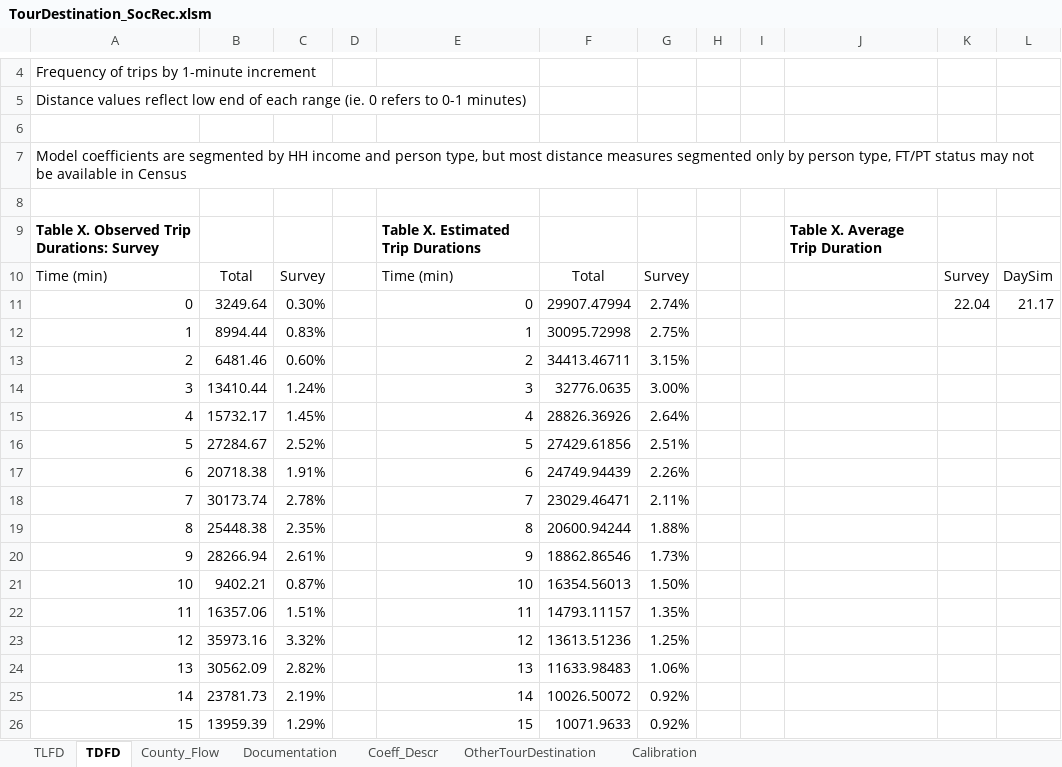
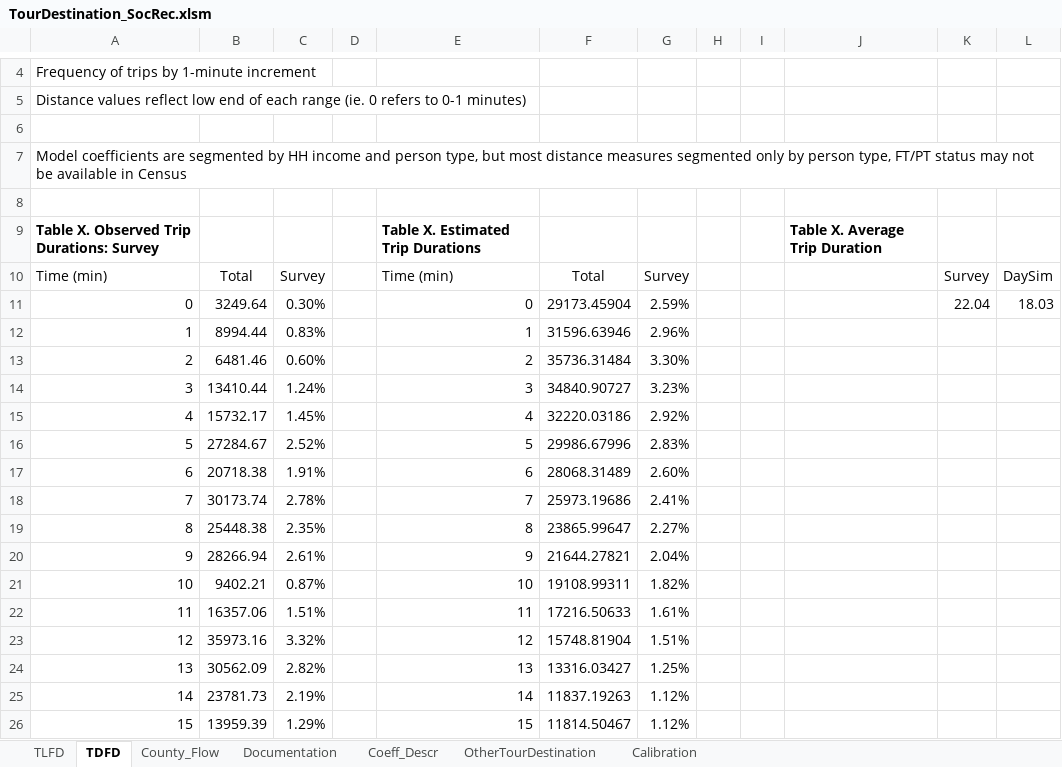
Before and after one commit to bellevuewa/BKRCast, an Excel workbook: daysim_summaries/output/TourDestination_SocRec.xlsm, sheet TDFD, drawn as a sheet; only a part is shown, gaps mark what is left out; values as stored, in another font and other column widths than the file's, no borders; charts and pictures not drawn; the diff covers the shown part only; the diff names each change by its address in the sheet, - before the commit and + after, or states it on an @@ line.

```diff
--- a/daysim_summaries/output/TourDestination_SocRec.xlsm (sheet TDFD)
+++ b/daysim_summaries/output/TourDestination_SocRec.xlsm (sheet TDFD)
-F11: 29907.47994
+F11: 29173.45904
-G11: 2.74%
+G11: 2.59%
-L11: 21.17
+L11: 18.03
-F12: 30095.72998
+F12: 31596.63946
-G12: 2.75%
+G12: 2.96%
-F13: 34413.46711
+F13: 35736.31484
-G13: 3.15%
+G13: 3.30%
-F14: 32776.0635
+F14: 34840.90727
-G14: 3.00%
+G14: 3.23%
-F15: 28826.36926
+F15: 32220.03186
-G15: 2.64%
+G15: 2.92%
-F16: 27429.61856
+F16: 29986.67996
-G16: 2.51%
+G16: 2.83%
-F17: 24749.94439
+F17: 28068.31489
-G17: 2.26%
+G17: 2.60%
-F18: 23029.46471
+F18: 25973.19686
-G18: 2.11%
+G18: 2.41%
-F19: 20600.94244
+F19: 23865.99647
-G19: 1.88%
+G19: 2.27%
-F20: 18862.86546
+F20: 21644.27821
-G20: 1.73%
+G20: 2.04%
-F21: 16354.56013
+F21: 19108.99311
-G21: 1.50%
+G21: 1.82%
-F22: 14793.11157
+F22: 17216.50633
-G22: 1.35%
+G22: 1.61%
-F23: 13613.51236
+F23: 15748.81904
-G23: 1.25%
+G23: 1.51%
-F24: 11633.98483
+F24: 13316.03427
-G24: 1.06%
+G24: 1.25%
-F25: 10026.50072
+F25: 11837.19263
-G25:G26: 0.92%
+G25:G26: 1.12%
-F26: 10071.9633
+F26: 11814.50467
```
Also changed, not shown: 143 edited cells elsewhere in this sheet, sheet County_Flow, sheet TLFD, sheet Calibration, sheet OtherTourDestination, charts or pictures, daysim_summaries/output/DayPattern.xlsm, daysim_summaries/output/TourDestination_WrkBased.xlsm, 14 other files.
